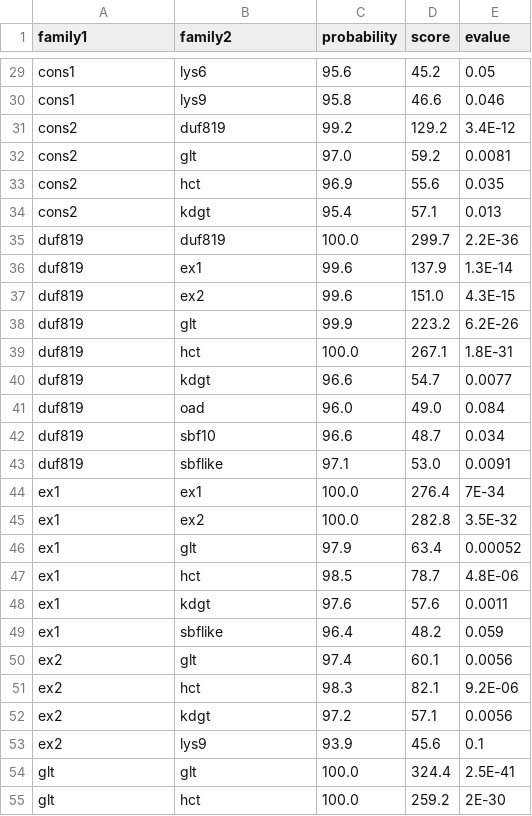
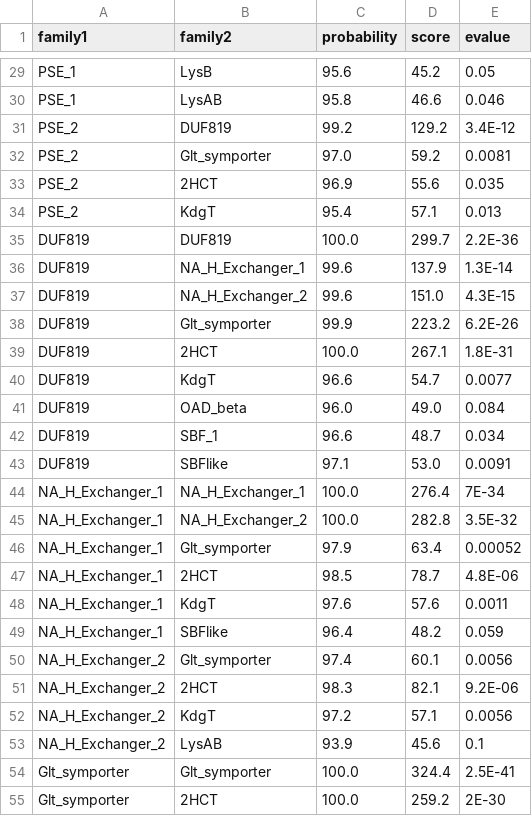
Before and after one commit to gsudha/CPA_AT_database, a CSV file: Figures/CPA-fused.csv, drawn as a sheet; only a part is shown, gaps mark what is left out; the diff covers the shown part only; the diff names each change by its address in the sheet, - before the commit and + after, or states it on an @@ line.

```diff
--- a/Figures/CPA-fused.csv
+++ b/Figures/CPA-fused.csv
-A29:A30 (family1): cons1
+A29:A30 (family1): PSE_1
-B29 (family2): lys6
+B29 (family2): LysB
-B30 (family2): lys9
+B30 (family2): LysAB
-A31:A34 (family1): cons2
+A31:A34 (family1): PSE_2
-B31 (family2): duf819
+B31 (family2): DUF819
-B32 (family2): glt
+B32 (family2): Glt_symporter
-B33 (family2): hct
+B33 (family2): 2HCT
-B34 (family2): kdgt
+B34 (family2): KdgT
-A35:A43 (family1): duf819
+A35:A43 (family1): DUF819
-B35 (family2): duf819
+B35 (family2): DUF819
-B36 (family2): ex1
+B36 (family2): NA_H_Exchanger_1
-B37 (family2): ex2
+B37 (family2): NA_H_Exchanger_2
-B38 (family2): glt
+B38 (family2): Glt_symporter
-B39 (family2): hct
+B39 (family2): 2HCT
-B40 (family2): kdgt
+B40 (family2): KdgT
-B41 (family2): oad
+B41 (family2): OAD_beta
-B42 (family2): sbf10
+B42 (family2): SBF_1
-B43 (family2): sbflike
+B43 (family2): SBFlike
-A44:A49 (family1): ex1
+A44:A49 (family1): NA_H_Exchanger_1
-B44 (family2): ex1
+B44 (family2): NA_H_Exchanger_1
-B45 (family2): ex2
+B45 (family2): NA_H_Exchanger_2
-B46 (family2): glt
+B46 (family2): Glt_symporter
-B47 (family2): hct
+B47 (family2): 2HCT
-B48 (family2): kdgt
+B48 (family2): KdgT
-B49 (family2): sbflike
+B49 (family2): SBFlike
-A50:A53 (family1): ex2
+A50:A53 (family1): NA_H_Exchanger_2
-B50 (family2): glt
+B50 (family2): Glt_symporter
-B51 (family2): hct
+B51 (family2): 2HCT
-B52 (family2): kdgt
+B52 (family2): KdgT
-B53 (family2): lys9
+B53 (family2): LysAB
-A54:A55 (family1): glt
+A54:A55 (family1): Glt_symporter
-B54 (family2): glt
+B54 (family2): Glt_symporter
-B55 (family2): hct
+B55 (family2): 2HCT
```
Also changed, not shown: 100 edited cells elsewhere in this file, Figures/CPA-domains.csv, 8 other files.
